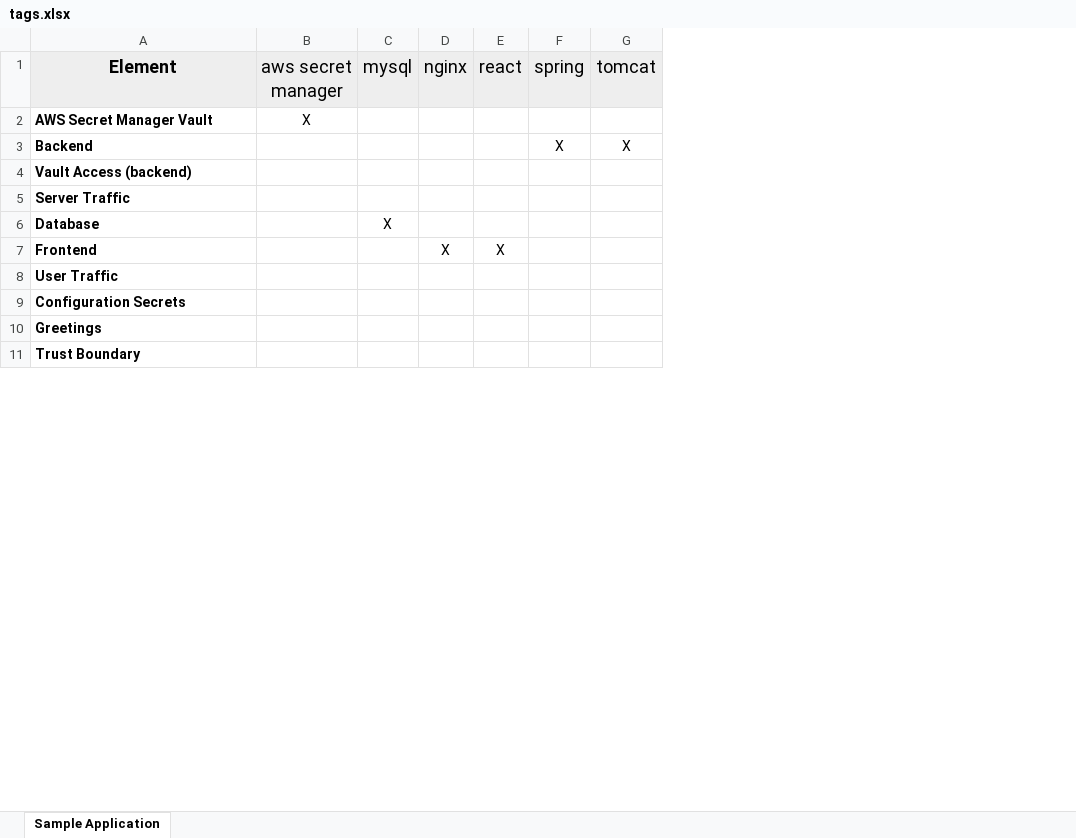
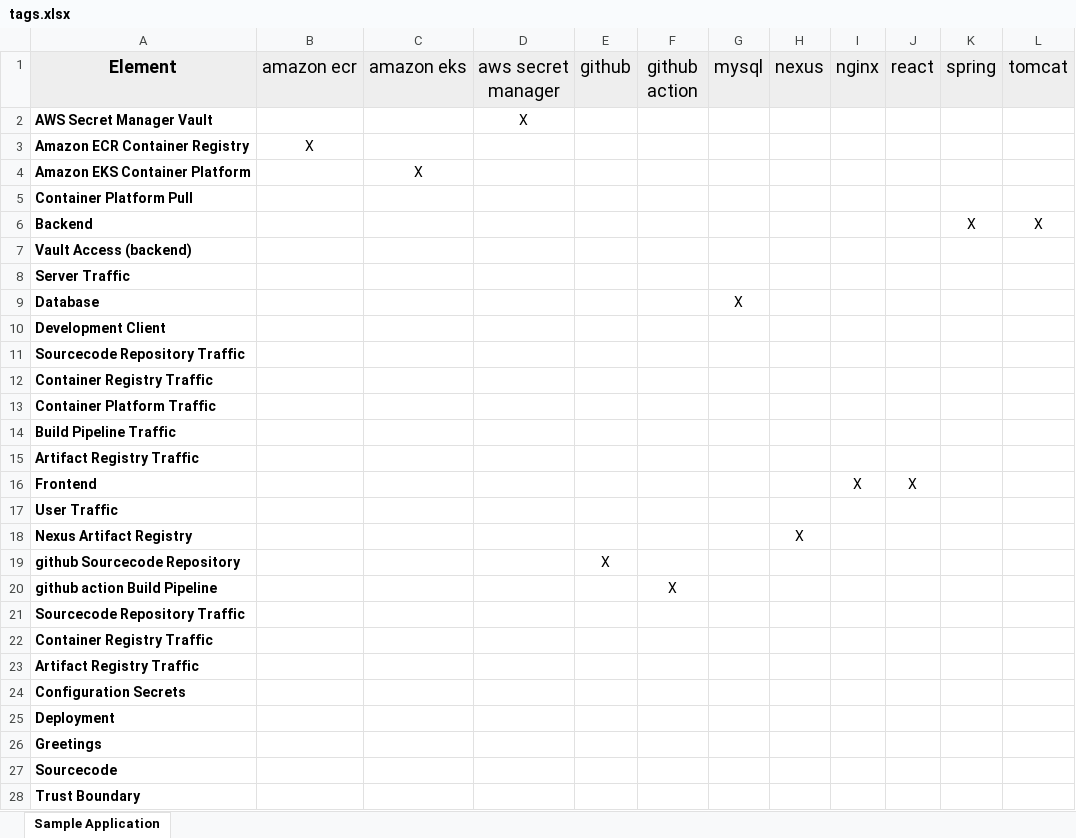
Before and after one commit to ciairuzz/agile-threat-modeling-sample, an Excel workbook: tags.xlsx, sheet Sample Application, drawn as a sheet; only a part is shown; values as stored, in another font and other column widths than the file's, no borders; addresses are those after the commit; the diff covers the shown part only; the diff names each change by its address in the sheet, - before the commit and + after, or states it on an @@ line.

```diff
--- a/tags.xlsx (sheet Sample Application)
+++ b/tags.xlsx (sheet Sample Application)
+column B (amazon ecr), empty
+column C (amazon eks), empty
+column E (github), empty
+column F (github action), empty
+column H (nexus), empty
+row 3: Amazon ECR Container Registry | X
+row 4: Amazon EKS Container Platform |  | X
+row 5: Container Platform Pull
+row 10: Development Client
+row 11: Sourcecode Repository Traffic
+row 12: Container Registry Traffic
+row 13: Container Platform Traffic
+row 14: Build Pipeline Traffic
+row 15: Artifact Registry Traffic
+row 18: Nexus Artifact Registry |  |  |  |  |  |  | X
+row 19: github Sourcecode Repository |  |  |  | X
+row 20: github action Build Pipeline |  |  |  |  | X
+row 21: Sourcecode Repository Traffic
+row 22: Container Registry Traffic
+row 23: Artifact Registry Traffic
+row 25: Deployment
+row 27: Sourcecode
```
Also changed, not shown: 1 added row elsewhere in this sheet, risks.xlsx, 9 other files.
